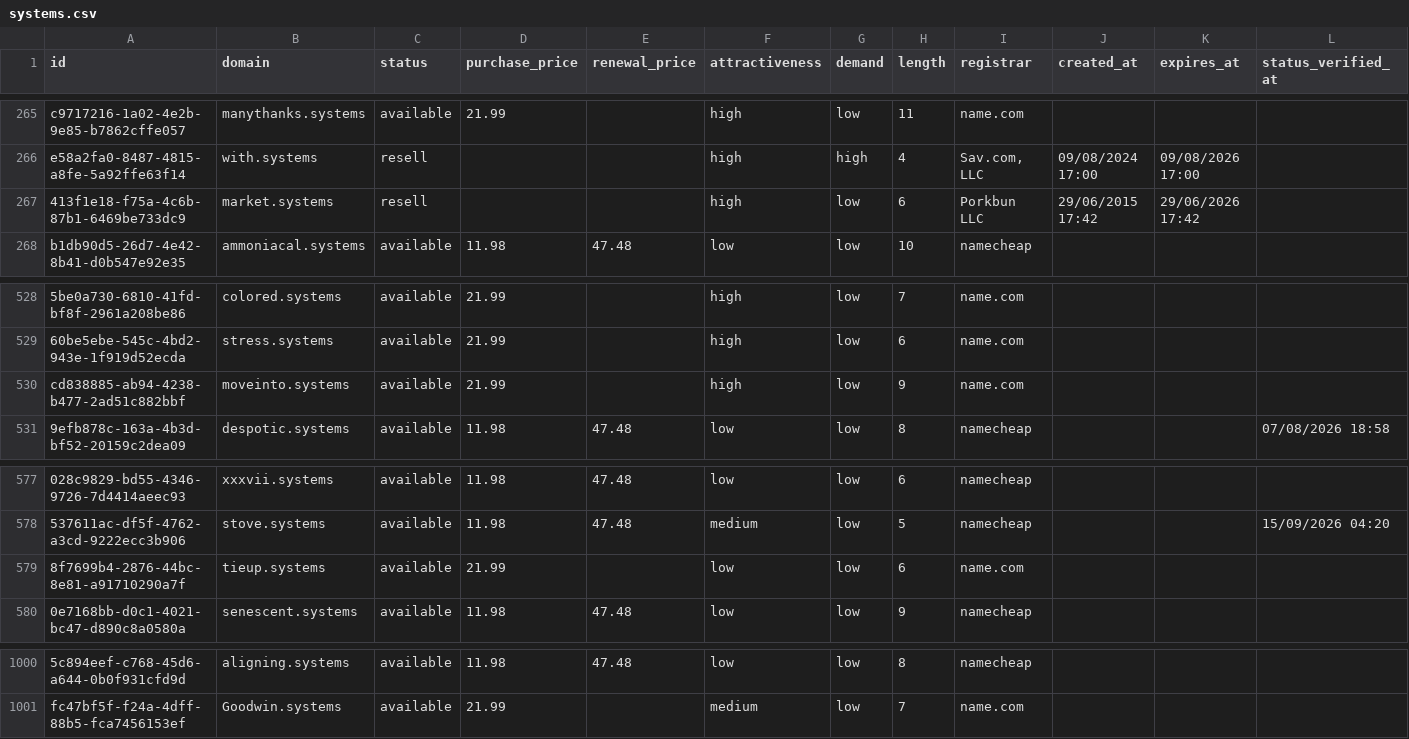
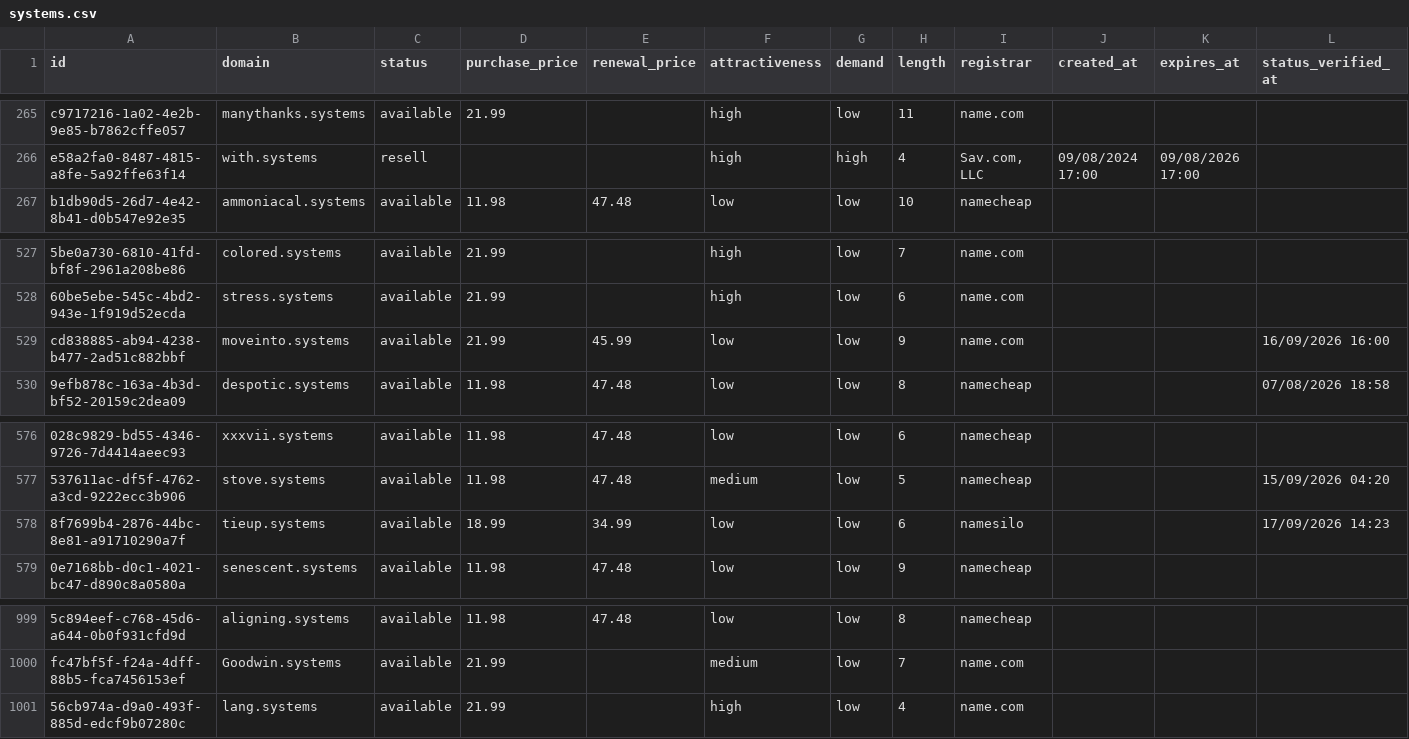
Before and after one commit to UniqueDomains/systems-oneword-domains, a CSV file: systems.csv, drawn as a sheet; only a part is shown, gaps mark what is left out; removed rows and columns are numbered as before the commit, all else as after; the diff names each change by its address in the sheet, - before the commit and + after, or states it on an @@ line.

Commit message:
Domains update

```diff
--- a/systems.csv
+++ b/systems.csv
-row 267: 413f1e18-f75a-4c6b-87b1-6469be733dc9 | market.systems | resell |  |  | high | low | 6 | Porkbun LLC | 29/06/2015 17:42 | 29/06/2026 17:42
-E529 (renewal_price): (empty)
+E529 (renewal_price): 45.99
-F529 (attractiveness): high
+F529 (attractiveness): low
-L529 (status_verified_at): (empty)
+L529 (status_verified_at): 16/09/2026 16:00
-D578 (purchase_price): 21.99
+D578 (purchase_price): 18.99
-E578 (renewal_price): (empty)
+E578 (renewal_price): 34.99
-I578 (registrar): name.com
+I578 (registrar): namesilo
-L578 (status_verified_at): (empty)
+L578 (status_verified_at): 17/09/2026 14:23
+row 1001: 56cb974a-d9a0-493f-885d-edcf9b07280c | lang.systems | available | 21.99 |  | high | low | 4 | name.com
```
Also changed, not shown: 4 other files.
